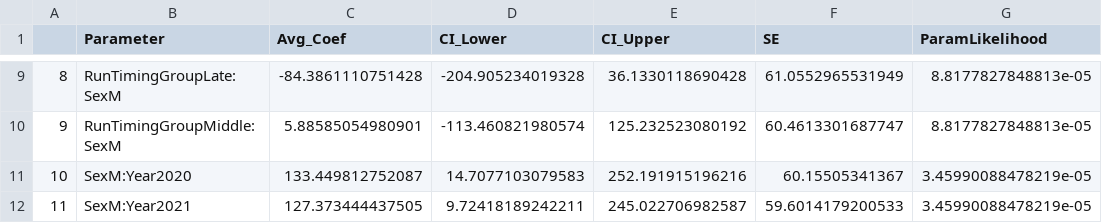
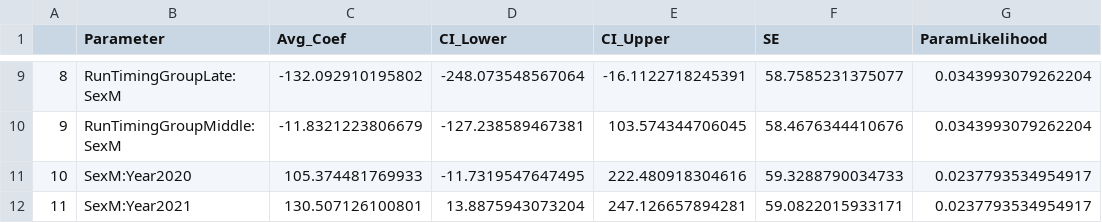
Before and after one commit to abigailhost/cr_sockeye, a CSV file: ALHcode/AIC/scbodymass_runtiminggroup/SizeCorrectedBodyMass~runtiminggroup_models_CoefEstimates_withLikelihoods.csv, drawn as a sheet; only a part is shown, gaps mark what is left out; the diff covers the shown part only.

```diff
--- a/ALHcode/AIC/scbodymass_runtiminggroup/SizeCorrectedBodyMass~runtiminggroup_models_CoefEstimates_withLikelihoods.csv
+++ b/ALHcode/AIC/scbodymass_runtiminggroup/SizeCorrectedBodyMass~runtiminggroup_models_CoefEstimates_withLikelihoods.csv
@@ -9,4 +9,4 @@
-"8","RunTimingGroupLate:SexM",-84.3861110751428,-204.905234019328,36.1330118690428,61.0552965531949,8.8177827848813e-05
-"9","RunTimingGroupMiddle:SexM",5.88585054980901,-113.460821980574,125.232523080192,60.4613301687747,8.8177827848813e-05
-"10","SexM:Year2020",133.449812752087,14.7077103079583,252.191915196216,60.15505341367,3.45990088478219e-05
-"11","SexM:Year2021",127.373444437505,9.72418189242211,245.022706982587,59.6014179200533,3.45990088478219e-05
+"8","RunTimingGroupLate:SexM",-132.092910195802,-248.073548567064,-16.1122718245391,58.7585231375077,0.0343993079262204
+"9","RunTimingGroupMiddle:SexM",-11.8321223806679,-127.238589467381,103.574344706045,58.4676344410676,0.0343993079262204
+"10","SexM:Year2020",105.374481769933,-11.7319547647495,222.480918304616,59.3288790034733,0.0237793534954917
+"11","SexM:Year2021",130.507126100801,13.8875943073204,247.126657894281,59.0822015933171,0.0237793534954917
```
Also changed, not shown: 34 edited cells elsewhere in this file, ALHcode/AIC/lowerriver_bodycomp_SizeCorrectedBodyMass.csv, ALHcode/AIC/scbodymass_runtiminggroup/AICresults_SizeCorrectedBodyMass~RunTimingGroup.csv, 3 other files.
